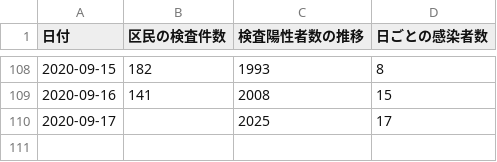
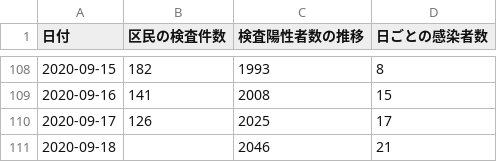
Before and after one commit to frogcat/covid19-setagaya, a CSV file: docs/data.csv, drawn as a sheet; only a part is shown, gaps mark what is left out.

Commit message:
Update data.html and data.csv

```diff
--- a/docs/data.csv
+++ b/docs/data.csv
@@ -109,2 +109,3 @@
 2020-09-16,141,2008,15
-2020-09-17,,2025,17
+2020-09-17,126,2025,17
+2020-09-18,,2046,21
```
Also changed, not shown: 1 other file.
